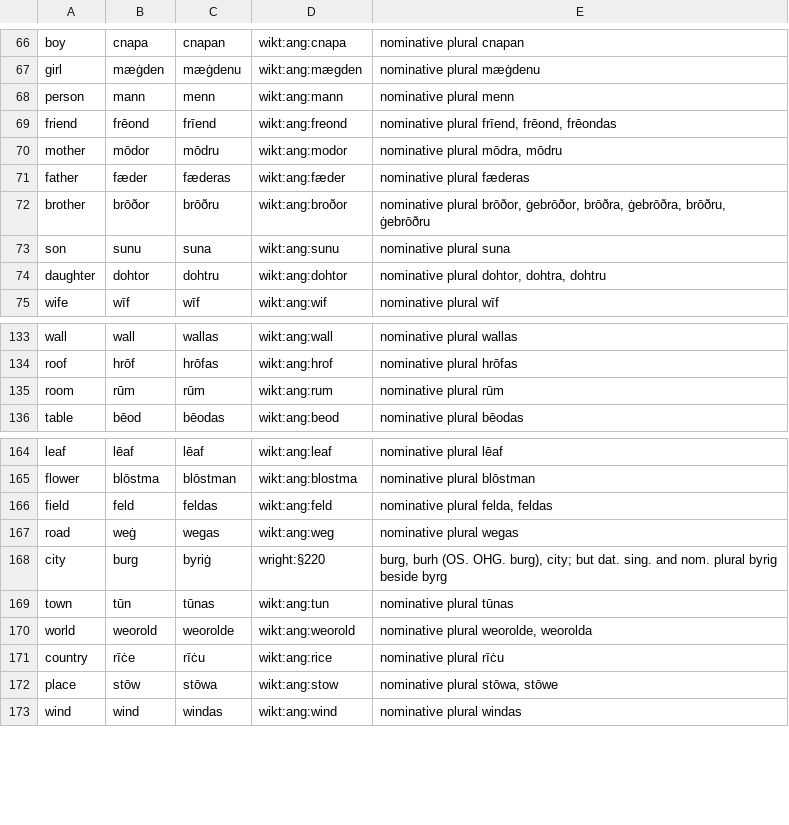
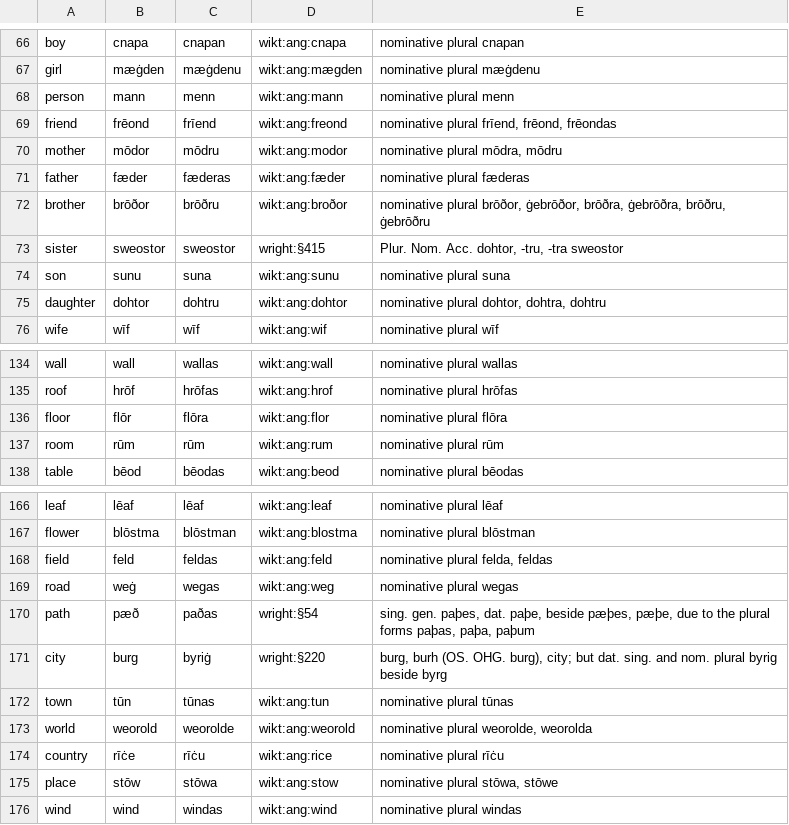
Before and after one commit to quiquae/weft, a TSV file: tools/seed/ang-plurals.tsv, drawn as a sheet; only a part is shown, gaps mark what is left out; the diff names each change by its address in the sheet, - before the commit and + after, or states it on an @@ line.

```diff
--- a/tools/seed/ang-plurals.tsv
+++ b/tools/seed/ang-plurals.tsv
+row 73: sister | sweostor | sweostor | wright:§415 | Plur. Nom. Acc. dohtor, -tru, -tra sweostor
+row 136: floor | flōr | flōra | wikt:ang:flor | nominative plural flōra
+row 170: path | pæð | paðas | wright:§54 | sing. gen. paþes, dat. paþe, beside pæþes, pæþe, due to the plural forms paþas, paþa, paþum
```
Also changed, not shown: tools/seed/lex-ang.tsv, 2 other files.
